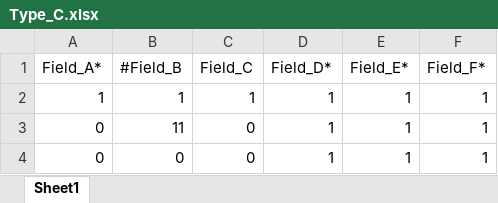
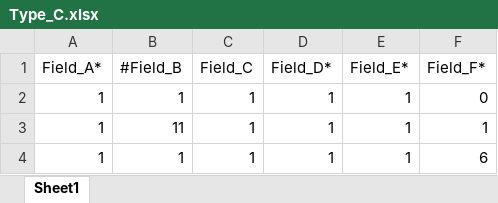
Before and after one commit to mrgebra1/avana-coding-test, an Excel workbook: test2/file_excel/Type_C.xlsx, sheet Sheet1, drawn as a sheet; values as stored, in another font and other column widths than the file's, no borders; removed rows and columns are numbered as before the commit, all else as after; the diff names each change by its address in the sheet, - before the commit and + after, or states it on an @@ line.

```diff
--- a/test2/file_excel/Type_C.xlsx (sheet Sheet1)
+++ b/test2/file_excel/Type_C.xlsx (sheet Sheet1)
-F2 (Field_F*): 1
+F2 (Field_F*): 0
-A3 (Field_A*): 0
+A3 (Field_A*): 1
-C3 (Field_C): 0
+C3 (Field_C): 1
-row 4: 0 | 0 | 0 | 1 | 1 | 1
+row 4: 1 | 1 | 1 | 1 | 1 | 6
```
Also changed, not shown: 3 other files.
